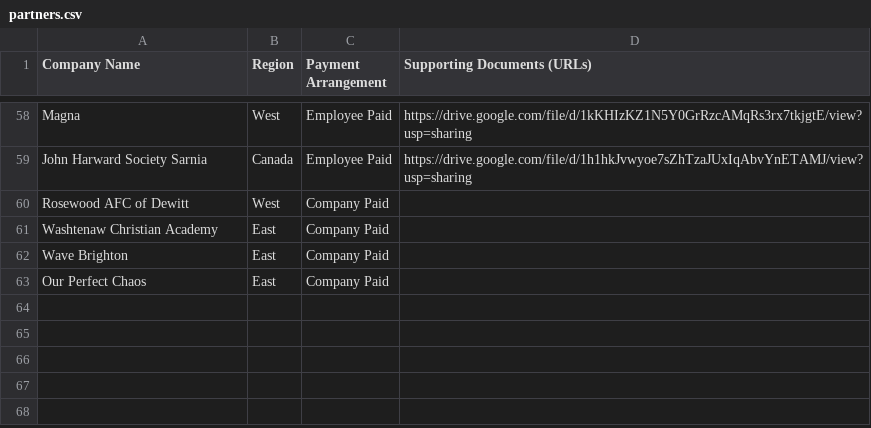
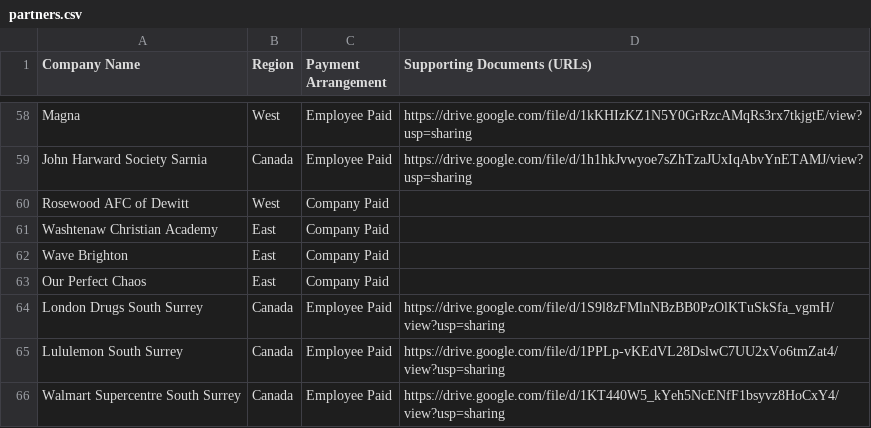
Before and after one commit to ezcpu/HW-Dashboard, a CSV file: data/partners.csv, drawn as a sheet; only a part is shown, gaps mark what is left out; the diff names each change by its address in the sheet, - before the commit and + after, or states it on an @@ line.

```diff
--- a/data/partners.csv
+++ b/data/partners.csv
+row 64: London Drugs South Surrey | Canada | Employee Paid | https://drive.google.com/file/d/1S9l8zFMlnNBzBB0PzOlKTuSkSfa_vgmH/view?usp=sharing
+row 65: Lululemon South Surrey | Canada | Employee Paid | https://drive.google.com/file/d/1PPLp-vKEdVL28DslwC7UU2xVo6tmZat4/view?usp=sharing
+row 66: Walmart Supercentre South Surrey | Canada | Employee Paid | https://drive.google.com/file/d/1KT440W5_kYeh5NcENfF1bsyvz8HoCxY4/view?usp=sharing
```
Also changed, not shown: 1 other file.
